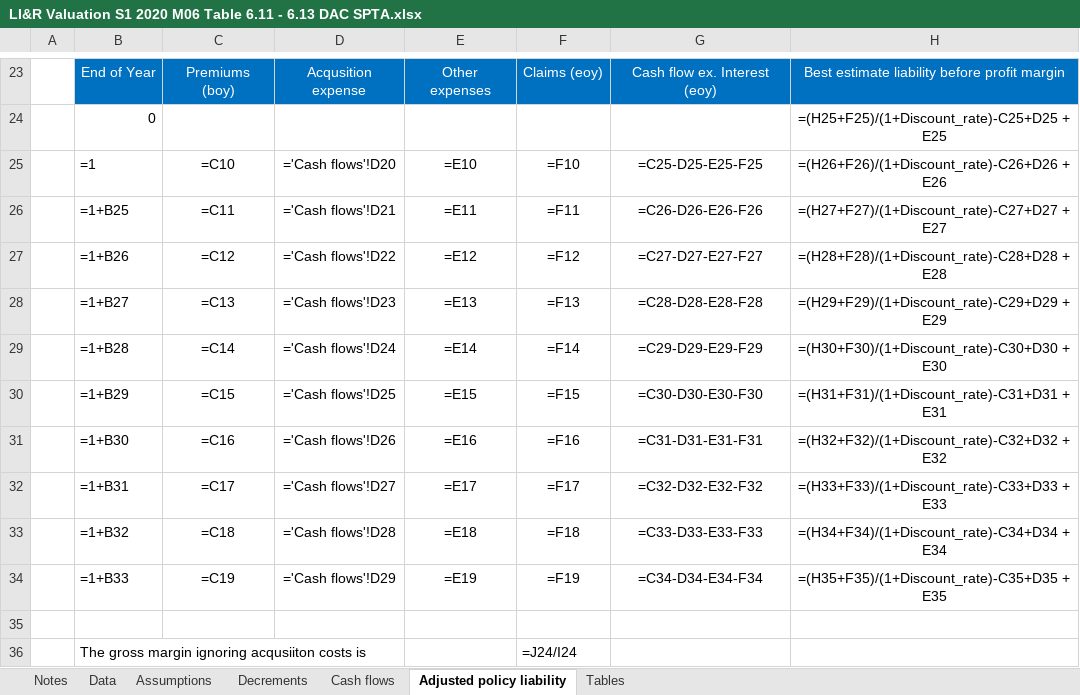
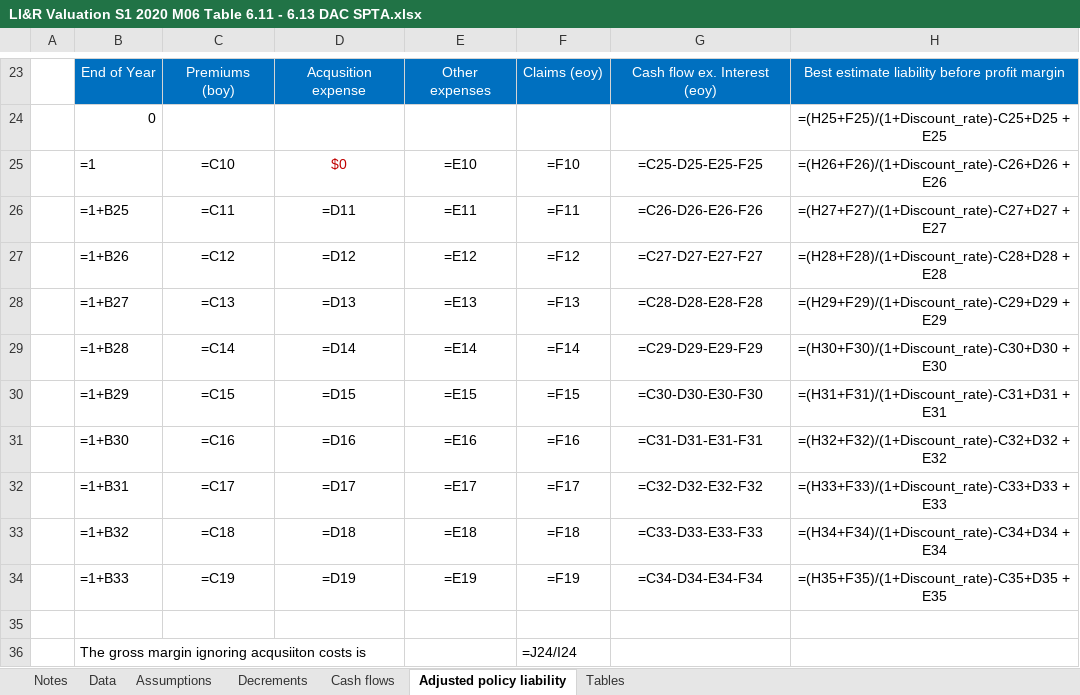
Before and after one commit to Vinc-zhu/my_file, an Excel workbook: LIRV/Textbook/LI&R Valuation S1 2020 M06 Table 6.11 - 6.13 DAC SPTA.xlsx, sheet Adjusted policy liability, drawn as a sheet; only a part is shown, gaps mark what is left out; values as stored, in another font and other column widths than the file's, no borders; formulas are shown in place of their values; the diff names each change by its address in the sheet, - before the commit and + after, or states it on an @@ line.

Commit message:
LIRV notes & Tute 3

```diff
--- a/LIRV/Textbook/LI&R Valuation S1 2020 M06 Table 6.11 - 6.13 DAC SPTA.xlsx (sheet Adjusted policy liability)
+++ b/LIRV/Textbook/LI&R Valuation S1 2020 M06 Table 6.11 - 6.13 DAC SPTA.xlsx (sheet Adjusted policy liability)
-D25: ='Cash flows'!D20
+D25: $0
-D25 text colour: black
+D25 text colour: #C00000
-D26: ='Cash flows'!D21
+D26: =D11
-D27: ='Cash flows'!D22
+D27: =D12
-D28: ='Cash flows'!D23
+D28: =D13
-D29: ='Cash flows'!D24
+D29: =D14
-D30: ='Cash flows'!D25
+D30: =D15
-D31: ='Cash flows'!D26
+D31: =D16
-D32: ='Cash flows'!D27
+D32: =D17
-D33: ='Cash flows'!D28
+D33: =D18
-D34: ='Cash flows'!D29
+D34: =D19
```
Also changed, not shown: LIRV/Textbook/LI&R Valuation S1 2020 M05 Table 5.2 IBNR Chain Ladder.xlsx, LIRV/Textbook/LI&R Valuation S1 2020 M06 Table 6.14 - 6.15 Unit Linked 3pc entry fee.xlsx, 13 other files.
